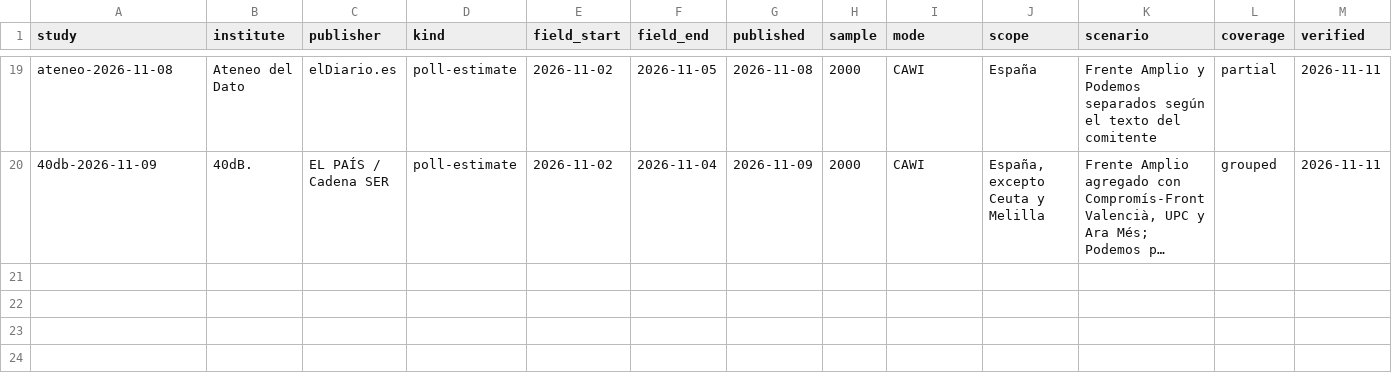
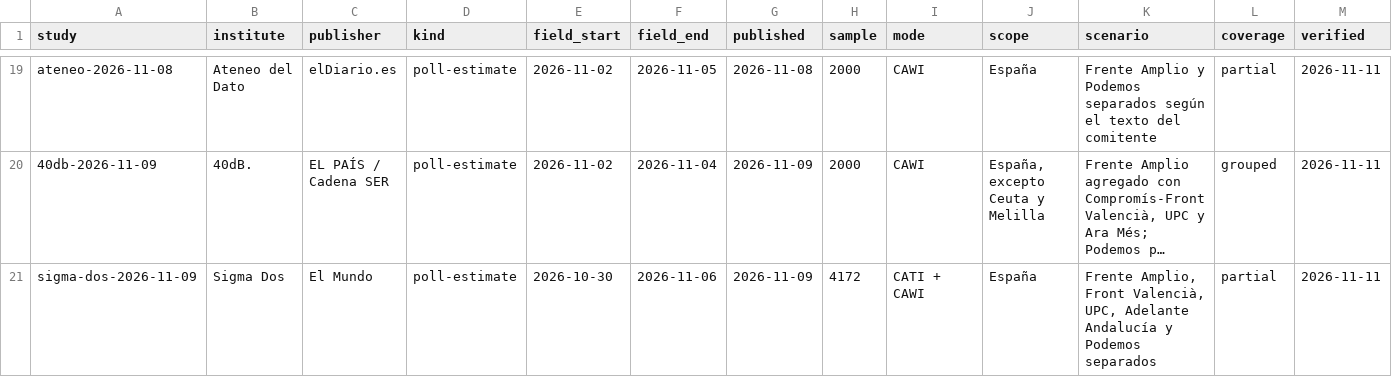
Before and after one commit to bhermoso/observatorio-electoral, a CSV file: data/polls.csv, drawn as a sheet; only a part is shown, gaps mark what is left out; long unchanged cells end in …; rows hold the shown columns only; the diff names each change by its address in the sheet, - before the commit and + after, or states it on an @@ line.

```diff
--- a/data/polls.csv
+++ b/data/polls.csv
+row 21: sigma-dos-2026-11-09 | Sigma Dos | El Mundo | poll-estimate | 2026-10-30 | 2026-11-06 | 2026-11-09 | 4172 | CATI + CAWI | España | Frente Amplio, Front Valencià, UPC, Adelante Andalucía y Podemos separados | partial | 2026-11-11
```
Also changed, not shown: data/poll-results.csv, 2 other files.
